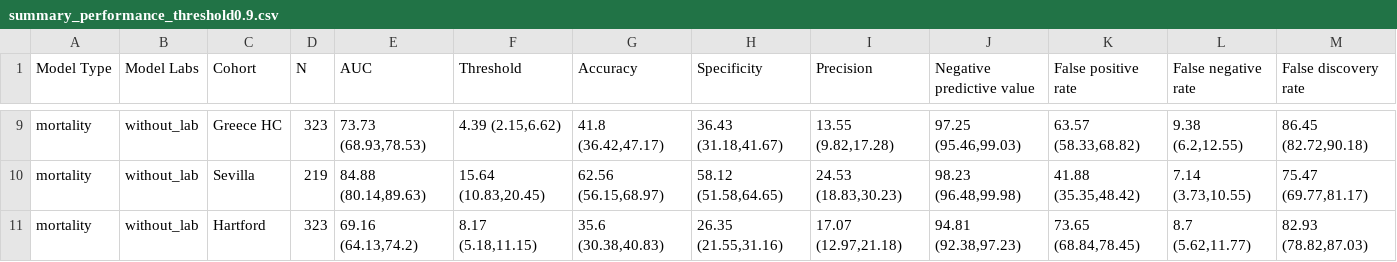
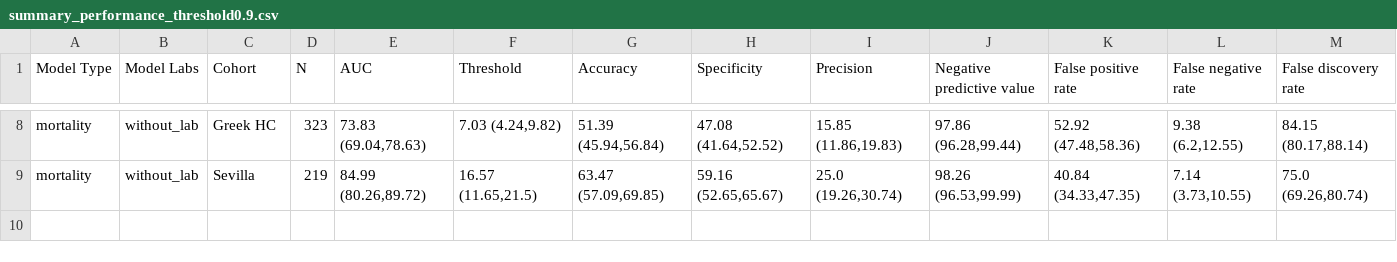
Before and after one commit to COVIDAnalytics/covid19_hypertensive_treatments, a CSV file: results/mortality/summary_performance_threshold0.9.csv, drawn as a sheet; only a part is shown, gaps mark what is left out; removed rows and columns are numbered as before the commit, all else as after; the diff covers the shown part only; the diff names each change by its address in the sheet, - before the commit and + after, or states it on an @@ line.

```diff
--- a/results/mortality/summary_performance_threshold0.9.csv
+++ b/results/mortality/summary_performance_threshold0.9.csv
-C8 (Cohort): Greece HC
+C8 (Cohort): Greek HC
-E8 (AUC): 73.73 (68.93,78.53)
+E8 (AUC): 73.83 (69.04,78.63)
-F8 (Threshold): 4.39 (2.15,6.62)
+F8 (Threshold): 7.03 (4.24,9.82)
-G8 (Accuracy): 41.8 (36.42,47.17)
+G8 (Accuracy): 51.39 (45.94,56.84)
-H8 (Specificity): 36.43 (31.18,41.67)
+H8 (Specificity): 47.08 (41.64,52.52)
-I8 (Precision): 13.55 (9.82,17.28)
+I8 (Precision): 15.85 (11.86,19.83)
-J8 (Negative predictive value): 97.25 (95.46,99.03)
+J8 (Negative predictive value): 97.86 (96.28,99.44)
-K8 (False positive rate): 63.57 (58.33,68.82)
+K8 (False positive rate): 52.92 (47.48,58.36)
-M8 (False discovery rate): 86.45 (82.72,90.18)
+M8 (False discovery rate): 84.15 (80.17,88.14)
-E9 (AUC): 84.88 (80.14,89.63)
+E9 (AUC): 84.99 (80.26,89.72)
-F9 (Threshold): 15.64 (10.83,20.45)
+F9 (Threshold): 16.57 (11.65,21.5)
-G9 (Accuracy): 62.56 (56.15,68.97)
+G9 (Accuracy): 63.47 (57.09,69.85)
-H9 (Specificity): 58.12 (51.58,64.65)
+H9 (Specificity): 59.16 (52.65,65.67)
-I9 (Precision): 24.53 (18.83,30.23)
+I9 (Precision): 25.0 (19.26,30.74)
-J9 (Negative predictive value): 98.23 (96.48,99.98)
+J9 (Negative predictive value): 98.26 (96.53,99.99)
-K9 (False positive rate): 41.88 (35.35,48.42)
+K9 (False positive rate): 40.84 (34.33,47.35)
-M9 (False discovery rate): 75.47 (69.77,81.17)
+M9 (False discovery rate): 75.0 (69.26,80.74)
-row 11: mortality | without_lab | Hartford | 323 | 69.16 (64.13,74.2) | 8.17 (5.18,11.15) | 35.6 (30.38,40.83) | 26.35 (21.55,31.16) | 17.07 (12.97,21.18) | 94.81 (92.38,97.23) | 73.65 (68.84,78.45) | 8.7 (5.62,11.77) | 82.93 (78.82,87.03)
```
Also changed, not shown: 1 removed row and 57 edited cells elsewhere in this file, 10 other files.
